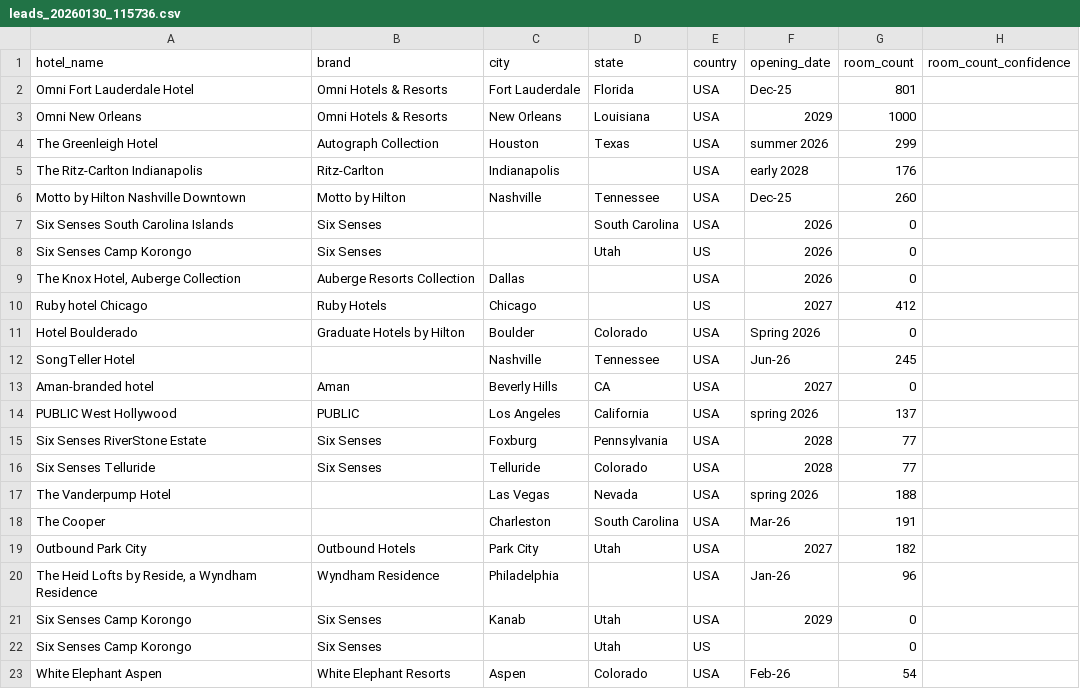
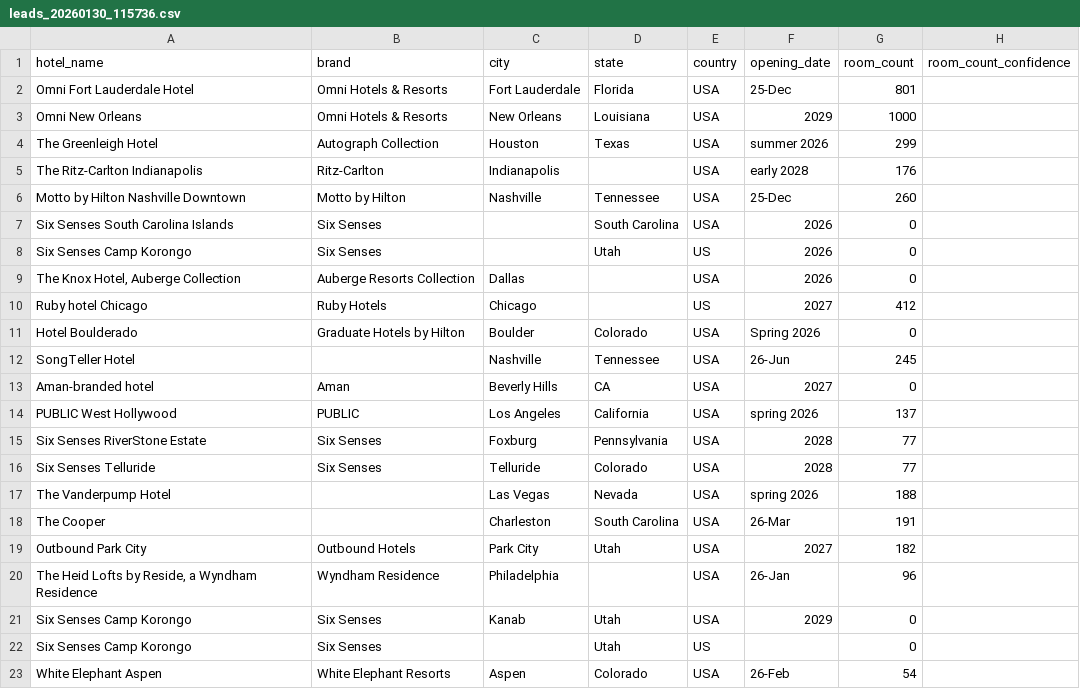
Before and after one commit to Jayasurya29/smart-lead-hunter, a CSV file: output/leads_20260130_115736.csv, drawn as a sheet; only a part is shown; the diff names each change by its address in the sheet, - before the commit and + after, or states it on an @@ line.

```diff
--- a/output/leads_20260130_115736.csv
+++ b/output/leads_20260130_115736.csv
-F2 (opening_date): Dec-25
+F2 (opening_date): 25-Dec
-F6 (opening_date): Dec-25
+F6 (opening_date): 25-Dec
-F12 (opening_date): Jun-26
+F12 (opening_date): 26-Jun
-F18 (opening_date): Mar-26
+F18 (opening_date): 26-Mar
-F20 (opening_date): Jan-26
+F20 (opening_date): 26-Jan
-F23 (opening_date): Feb-26
+F23 (opening_date): 26-Feb
```
Also changed, not shown: 3 other files.
